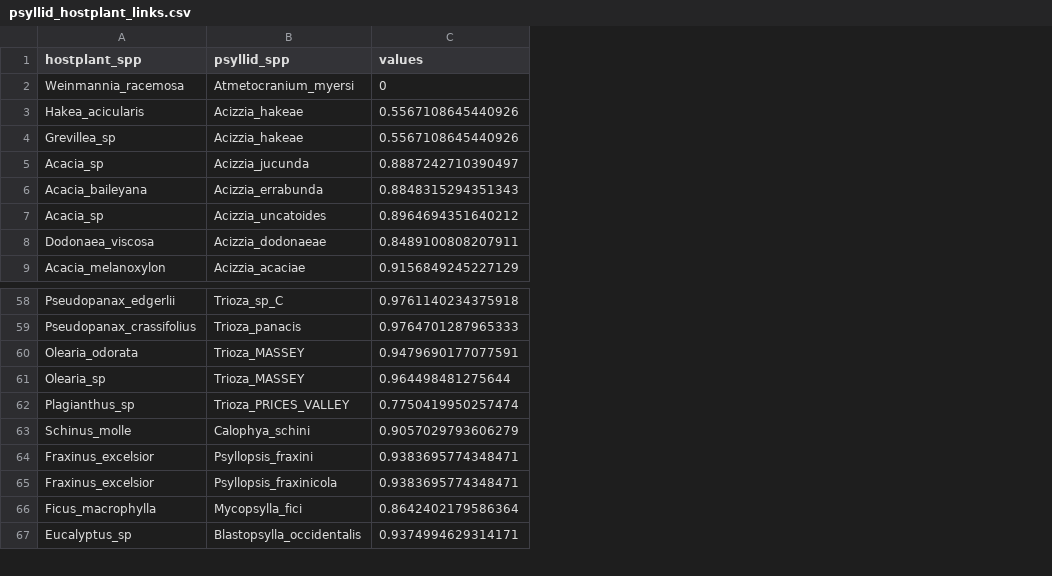
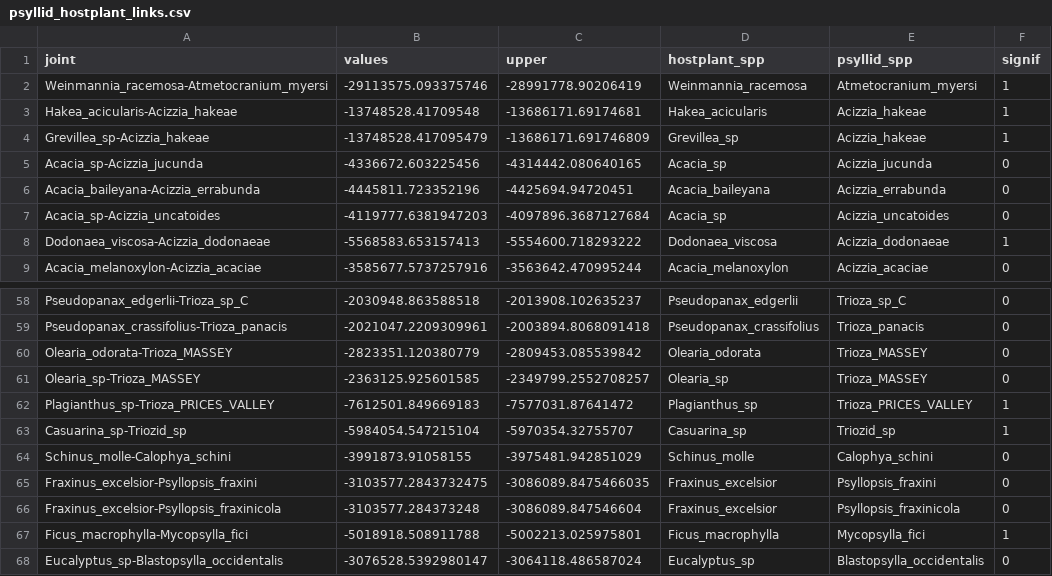
Before and after one commit to alexpiper/Psyllid_microbiome, a CSV file: output/cophylogeny/psyllid_hostplant/psyllid_hostplant_links.csv, drawn as a sheet; only a part is shown, gaps mark what is left out; removed rows and columns are numbered as before the commit, all else as after; the diff names each change by its address in the sheet, - before the commit and + after, or states it on an @@ line.

Commit message:
Updated link importance to use significance

```diff
--- a/output/cophylogeny/psyllid_hostplant/psyllid_hostplant_links.csv
+++ b/output/cophylogeny/psyllid_hostplant/psyllid_hostplant_links.csv
+column A (joint), rows 2-9: Weinmannia_racemosa-Atmetocranium_myersi | Hakea_acicularis-Acizzia_hakeae | Grevillea_sp-Acizzia_hakeae | Acacia_sp-Acizzia_jucunda | Acacia_baileyana-Acizzia_errabunda | Acacia_sp-Acizzia_uncatoides | Dodonaea_viscosa-Acizzia_dodonaeae | Acacia_melanoxylon-Acizzia_acaciae; rows 58-62: Pseudopanax_edgerlii-Trioza_sp_C | Pseudopanax_crassifolius-Trioza_panacis | Olearia_odorata-Trioza_MASSEY | Olearia_sp-Trioza_MASSEY | Plagianthus_sp-Trioza_PRICES_VALLEY; rows 64-68: Schinus_molle-Calophya_schini | Fraxinus_excelsior-Psyllopsis_fraxini | Fraxinus_excelsior-Psyllopsis_fraxinicola | Ficus_macrophylla-Mycopsylla_fici | Eucalyptus_sp-Blastopsylla_occidentalis
+column B (values), rows 2-9: -29113575.093375746 | -13748528.41709548 | -13748528.417095479 | -4336672.603225456 | -4445811.723352196 | -4119777.6381947203 | -5568583.653157413 | -3585677.5737257916; rows 58-62: -2030948.863588518 | -2021047.2209309961 | -2823351.120380779 | -2363125.925601585 | -7612501.849669183; rows 64-68: -3991873.91058155 | -3103577.2843732475 | -3103577.284373248 | -5018918.508911788 | -3076528.5392980147
+column C (upper), rows 2-9: -28991778.90206419 | -13686171.69174681 | -13686171.691746809 | -4314442.080640165 | -4425694.94720451 | -4097896.3687127684 | -5554600.718293222 | -3563642.470995244; rows 58-62: -2013908.102635237 | -2003894.8068091418 | -2809453.085539842 | -2349799.2552708257 | -7577031.87641472; rows 64-68: -3975481.942851029 | -3086089.8475466035 | -3086089.847546604 | -5002213.025975801 | -3064118.486587024
-column C (values), rows 2-9: 0 | 0.5567108645440926 | 0.5567108645440926 | 0.8887242710390497 | 0.8848315294351343 | 0.8964694351640212 | 0.8489100808207911 | 0.9156849245227129; rows 58-67: 0.9761140234375918 | 0.9764701287965333 | 0.9479690177077591 | 0.964498481275644 | 0.7750419950257474 | 0.9057029793606279 | 0.9383695774348471 | 0.9383695774348471 | 0.8642402179586364 | 0.9374994629314171
+column F (signif), rows 2-9: 1 | 1 | 1 | 0 | 0 | 0 | 1 | 0; rows 58-62: 0 | 0 | 0 | 0 | 1; rows 64-68: 0 | 0 | 0 | 1 | 0
+row 63: Casuarina_sp-Triozid_sp | -5984054.547215104 | -5970354.32755707 | Casuarina_sp | Triozid_sp | 1
```
Also changed, not shown: output/cophylogeny/psyllid_carsonella/psyllid_carsonella_links.csv, output/cophylogeny/psyllid_hostplant/hostplant_weights.csv, 12 other files.
